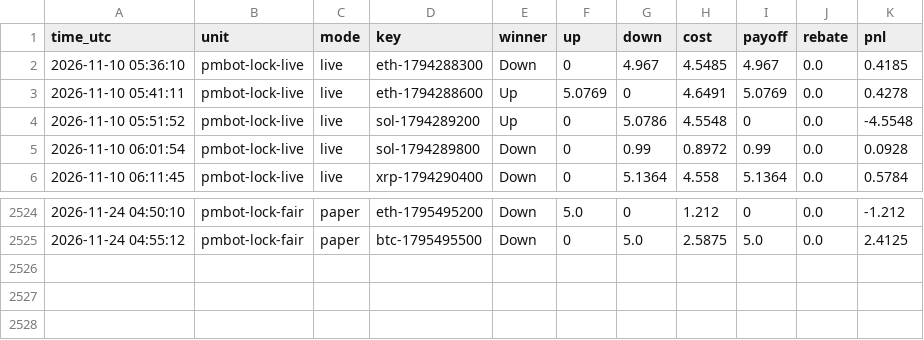
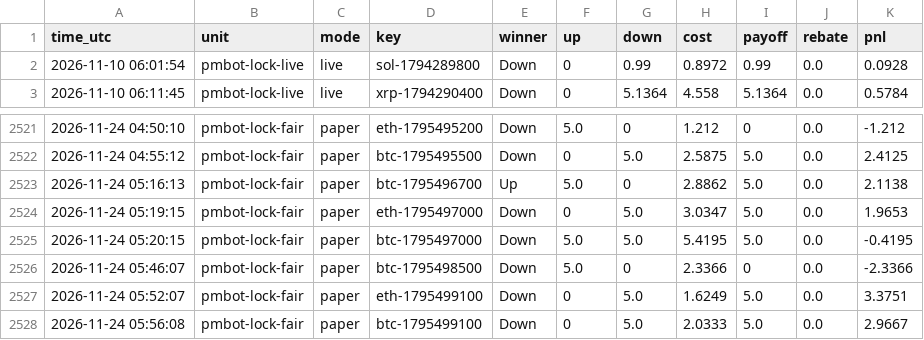
Before and after one commit to sanyamelnik1992-cloud/Polymarket-bot, a CSV file: settles.csv, drawn as a sheet; only a part is shown, gaps mark what is left out.

```diff
--- a/settles.csv
+++ b/settles.csv
@@ -1,5 +1,2 @@
 time_utc,unit,mode,key,winner,up,down,cost,payoff,rebate,pnl
-2026-11-10 05:36:10,pmbot-lock-live,live,eth-1794288300,Down,0,4.967,4.5485,4.967,0.0,0.4185
-2026-11-10 05:41:11,pmbot-lock-live,live,eth-1794288600,Up,5.0769,0,4.6491,5.0769,0.0,0.4278
-2026-11-10 05:51:52,pmbot-lock-live,live,sol-1794289200,Up,0,5.0786,4.5548,0,0.0,-4.5548
 2026-11-10 06:01:54,pmbot-lock-live,live,sol-1794289800,Down,0,0.99,0.8972,0.99,0.0,0.0928
@@ -2525 +2522,7 @@ time_utc,unit,mode,key,winner,up,down,cost,payoff,rebate,pnl
 2026-11-24 04:55:12,pmbot-lock-fair,paper,btc-1795495500,Down,0,5.0,2.5875,5.0,0.0,2.4125
+2026-11-24 05:16:13,pmbot-lock-fair,paper,btc-1795496700,Up,5.0,0,2.8862,5.0,0.0,2.1138
+2026-11-24 05:19:15,pmbot-lock-fair,paper,eth-1795497000,Down,0,5.0,3.0347,5.0,0.0,1.9653
+2026-11-24 05:20:15,pmbot-lock-fair,paper,btc-1795497000,Down,5.0,5.0,5.4195,5.0,0.0,-0.4195
+2026-11-24 05:46:07,pmbot-lock-fair,paper,btc-1795498500,Down,5.0,0,2.3366,0,0.0,-2.3366
+2026-11-24 05:52:07,pmbot-lock-fair,paper,eth-1795499100,Down,0,5.0,1.6249,5.0,0.0,3.3751
+2026-11-24 05:56:08,pmbot-lock-fair,paper,btc-1795499100,Down,0,5.0,2.0333,5.0,0.0,2.9667
```
Also changed, not shown: 9 other files.
